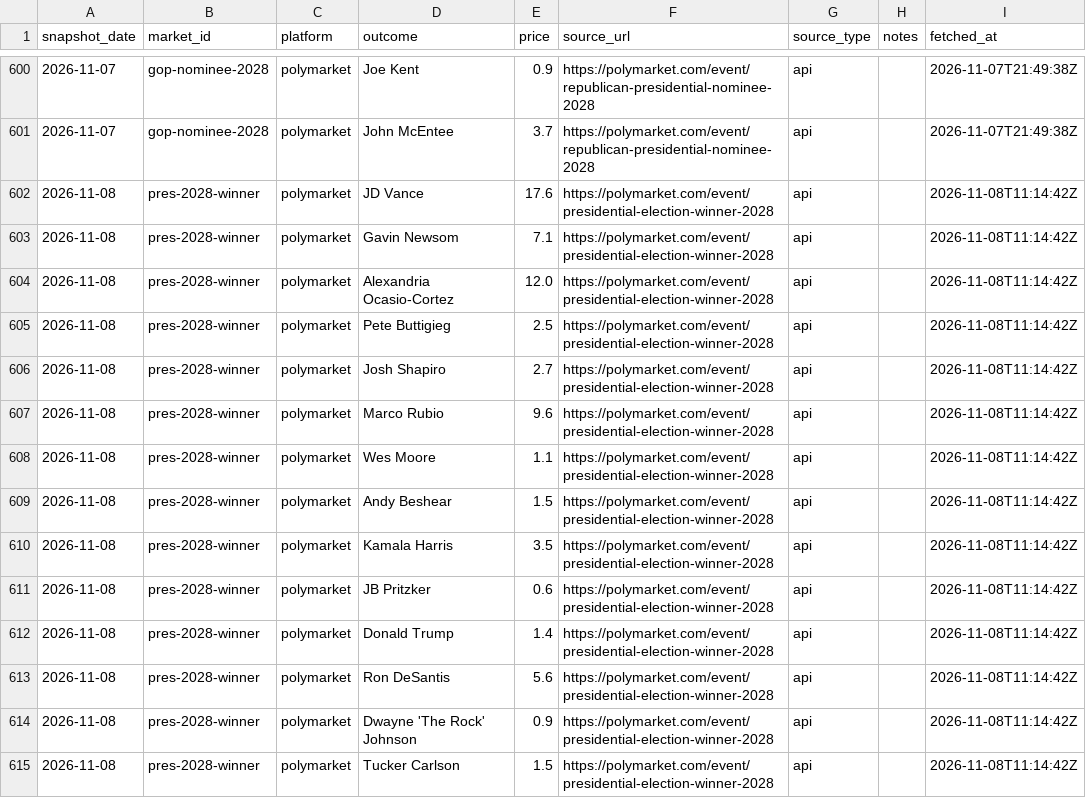
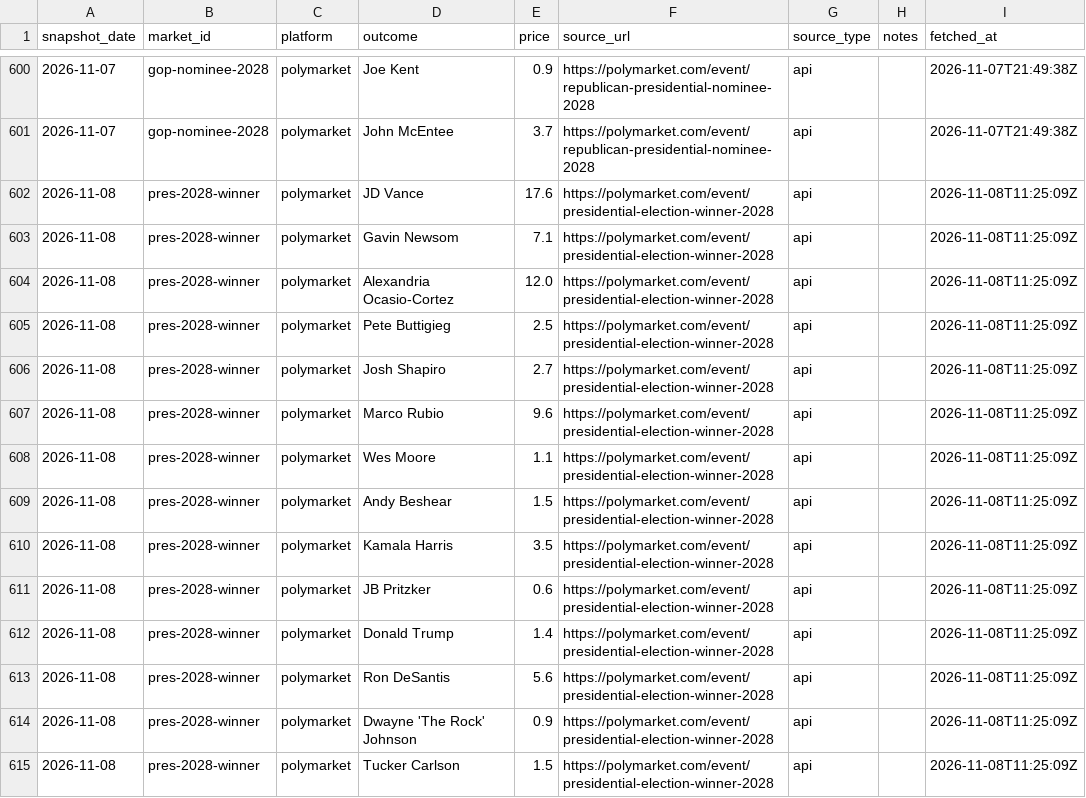
Before and after one commit to erenmentese/electionsusa, a CSV file: data/markets.csv, drawn as a sheet; only a part is shown, gaps mark what is left out; the diff covers the shown part only.

Commit message:
data: refresh 2026-11-08T11:29Z

```diff
--- a/data/markets.csv
+++ b/data/markets.csv
@@ -601,15 +601,15 @@ snapshot_date,market_id,platform,outcome,price,source_url,source_type,notes,fetc
 2026-11-07,gop-nominee-2028,polymarket,John McEntee,3.7,https://polymarket.com/event/republican-presidential-nominee-2028,api,,2026-11-07T21:49:38Z
-2026-11-08,pres-2028-winner,polymarket,JD Vance,17.6,https://polymarket.com/event/presidential-election-winner-2028,api,,2026-11-08T11:14:42Z
-2026-11-08,pres-2028-winner,polymarket,Gavin Newsom,7.1,https://polymarket.com/event/presidential-election-winner-2028,api,,2026-11-08T11:14:42Z
-2026-11-08,pres-2028-winner,polymarket,Alexandria Ocasio-Cortez,12.0,https://polymarket.com/event/presidential-election-winner-2028,api,,2026-11-08T11:14:42Z
-2026-11-08,pres-2028-winner,polymarket,Pete Buttigieg,2.5,https://polymarket.com/event/presidential-election-winner-2028,api,,2026-11-08T11:14:42Z
-2026-11-08,pres-2028-winner,polymarket,Josh Shapiro,2.7,https://polymarket.com/event/presidential-election-winner-2028,api,,2026-11-08T11:14:42Z
-2026-11-08,pres-2028-winner,polymarket,Marco Rubio,9.6,https://polymarket.com/event/presidential-election-winner-2028,api,,2026-11-08T11:14:42Z
-2026-11-08,pres-2028-winner,polymarket,Wes Moore,1.1,https://polymarket.com/event/presidential-election-winner-2028,api,,2026-11-08T11:14:42Z
-2026-11-08,pres-2028-winner,polymarket,Andy Beshear,1.5,https://polymarket.com/event/presidential-election-winner-2028,api,,2026-11-08T11:14:42Z
-2026-11-08,pres-2028-winner,polymarket,Kamala Harris,3.5,https://polymarket.com/event/presidential-election-winner-2028,api,,2026-11-08T11:14:42Z
-2026-11-08,pres-2028-winner,polymarket,JB Pritzker,0.6,https://polymarket.com/event/presidential-election-winner-2028,api,,2026-11-08T11:14:42Z
-2026-11-08,pres-2028-winner,polymarket,Donald Trump,1.4,https://polymarket.com/event/presidential-election-winner-2028,api,,2026-11-08T11:14:42Z
-2026-11-08,pres-2028-winner,polymarket,Ron DeSantis,5.6,https://polymarket.com/event/presidential-election-winner-2028,api,,2026-11-08T11:14:42Z
-2026-11-08,pres-2028-winner,polymarket,Dwayne 'The Rock' Johnson,0.9,https://polymarket.com/event/presidential-election-winner-2028,api,,2026-11-08T11:14:42Z
-2026-11-08,pres-2028-winner,polymarket,Tucker Carlson,1.5,https://polymarket.com/event/presidential-election-winner-2028,api,,2026-11-08T11:14:42Z
+2026-11-08,pres-2028-winner,polymarket,JD Vance,17.6,https://polymarket.com/event/presidential-election-winner-2028,api,,2026-11-08T11:25:09Z
+2026-11-08,pres-2028-winner,polymarket,Gavin Newsom,7.1,https://polymarket.com/event/presidential-election-winner-2028,api,,2026-11-08T11:25:09Z
+2026-11-08,pres-2028-winner,polymarket,Alexandria Ocasio-Cortez,12.0,https://polymarket.com/event/presidential-election-winner-2028,api,,2026-11-08T11:25:09Z
+2026-11-08,pres-2028-winner,polymarket,Pete Buttigieg,2.5,https://polymarket.com/event/presidential-election-winner-2028,api,,2026-11-08T11:25:09Z
+2026-11-08,pres-2028-winner,polymarket,Josh Shapiro,2.7,https://polymarket.com/event/presidential-election-winner-2028,api,,2026-11-08T11:25:09Z
+2026-11-08,pres-2028-winner,polymarket,Marco Rubio,9.6,https://polymarket.com/event/presidential-election-winner-2028,api,,2026-11-08T11:25:09Z
+2026-11-08,pres-2028-winner,polymarket,Wes Moore,1.1,https://polymarket.com/event/presidential-election-winner-2028,api,,2026-11-08T11:25:09Z
+2026-11-08,pres-2028-winner,polymarket,Andy Beshear,1.5,https://polymarket.com/event/presidential-election-winner-2028,api,,2026-11-08T11:25:09Z
+2026-11-08,pres-2028-winner,polymarket,Kamala Harris,3.5,https://polymarket.com/event/presidential-election-winner-2028,api,,2026-11-08T11:25:09Z
+2026-11-08,pres-2028-winner,polymarket,JB Pritzker,0.6,https://polymarket.com/event/presidential-election-winner-2028,api,,2026-11-08T11:25:09Z
+2026-11-08,pres-2028-winner,polymarket,Donald Trump,1.4,https://polymarket.com/event/presidential-election-winner-2028,api,,2026-11-08T11:25:09Z
+2026-11-08,pres-2028-winner,polymarket,Ron DeSantis,5.6,https://polymarket.com/event/presidential-election-winner-2028,api,,2026-11-08T11:25:09Z
+2026-11-08,pres-2028-winner,polymarket,Dwayne 'The Rock' Johnson,0.9,https://polymarket.com/event/presidential-election-winner-2028,api,,2026-11-08T11:25:09Z
+2026-11-08,pres-2028-winner,polymarket,Tucker Carlson,1.5,https://polymarket.com/event/presidential-election-winner-2028,api,,2026-11-08T11:25:09Z
```
Also changed, not shown: 38 edited cells elsewhere in this file, data/polls.csv.
